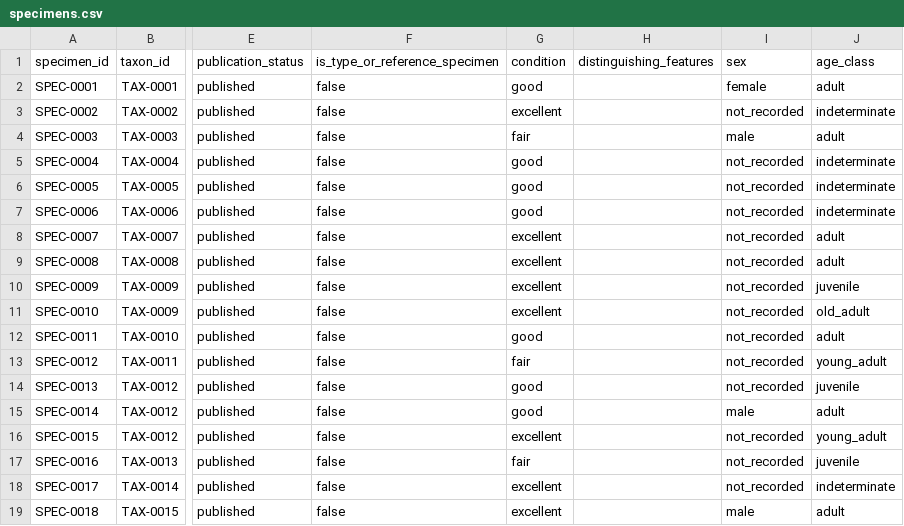
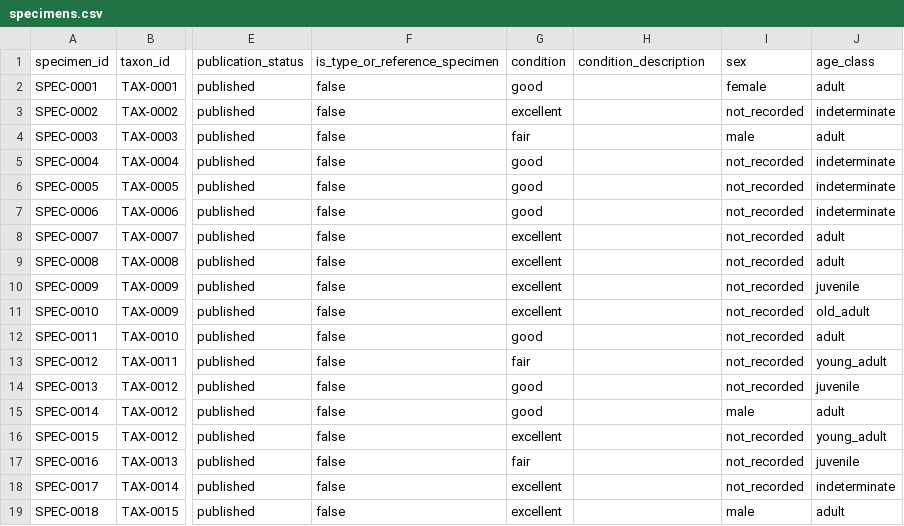
Before and after one commit to Rasmus-allesoee/skull_website, a CSV file: content/specimens/specimens.csv, drawn as a sheet; only a part is shown, gaps mark what is left out; the diff names each change by its address in the sheet, - before the commit and + after, or states it on an @@ line.

```diff
--- a/content/specimens/specimens.csv
+++ b/content/specimens/specimens.csv
-H1: distinguishing_features
+H1: condition_description
```
Also changed, not shown: 40 other files.
